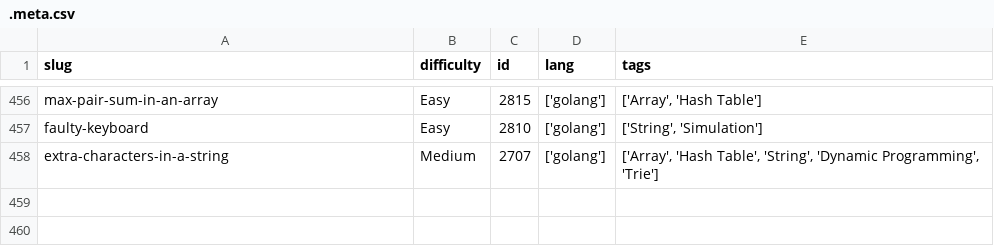
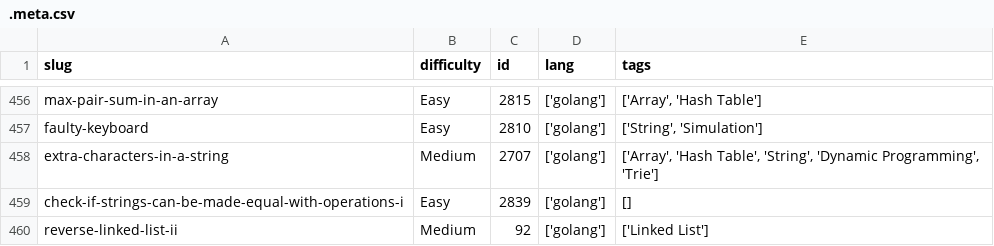
Before and after one commit to dimaglushkov/solutions, a CSV file: leetcode/.meta.csv, drawn as a sheet; only a part is shown, gaps mark what is left out; the diff names each change by its address in the sheet, - before the commit and + after, or states it on an @@ line.

```diff
--- a/leetcode/.meta.csv
+++ b/leetcode/.meta.csv
+row 459: check-if-strings-can-be-made-equal-with-operations-i | Easy | 2839 | ['golang'] | []
+row 460: reverse-linked-list-ii | Medium | 92 | ['golang'] | ['Linked List']
```
Also changed, not shown: 6 other files.
